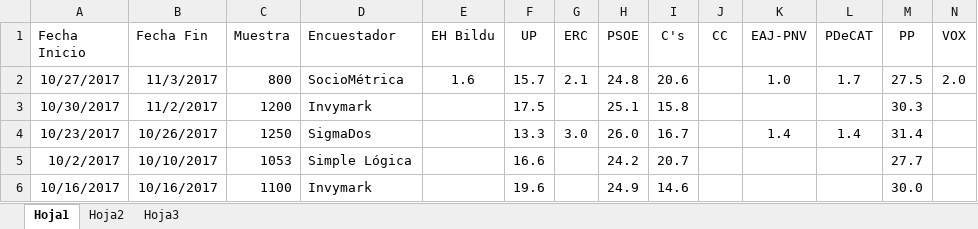
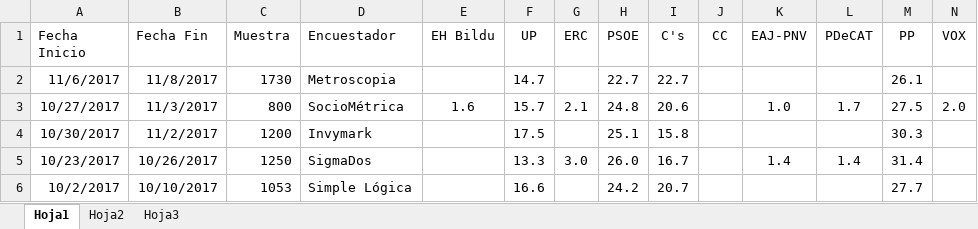
Before and after one commit to ChusCarro/1datomas, an Excel workbook: EleccionesGenerales/EncuestasGenerales.xlsx, sheet Hoja1, drawn as a sheet; only a part is shown; the shorter side is filled out with more unchanged rows; values as stored, in another font and other column widths than the file's, no borders; the diff names each change by its address in the sheet, - before the commit and + after, or states it on an @@ line.

Commit message:
Add files via upload

```diff
--- a/EleccionesGenerales/EncuestasGenerales.xlsx (sheet Hoja1)
+++ b/EleccionesGenerales/EncuestasGenerales.xlsx (sheet Hoja1)
+row 2: 11/6/2017 | 11/8/2017 | 1730 | Metroscopia |  | 14.7 |  | 22.7 | 22.7 |  |  |  | 26.1
```
Also changed, not shown: formulas that keep their value.
